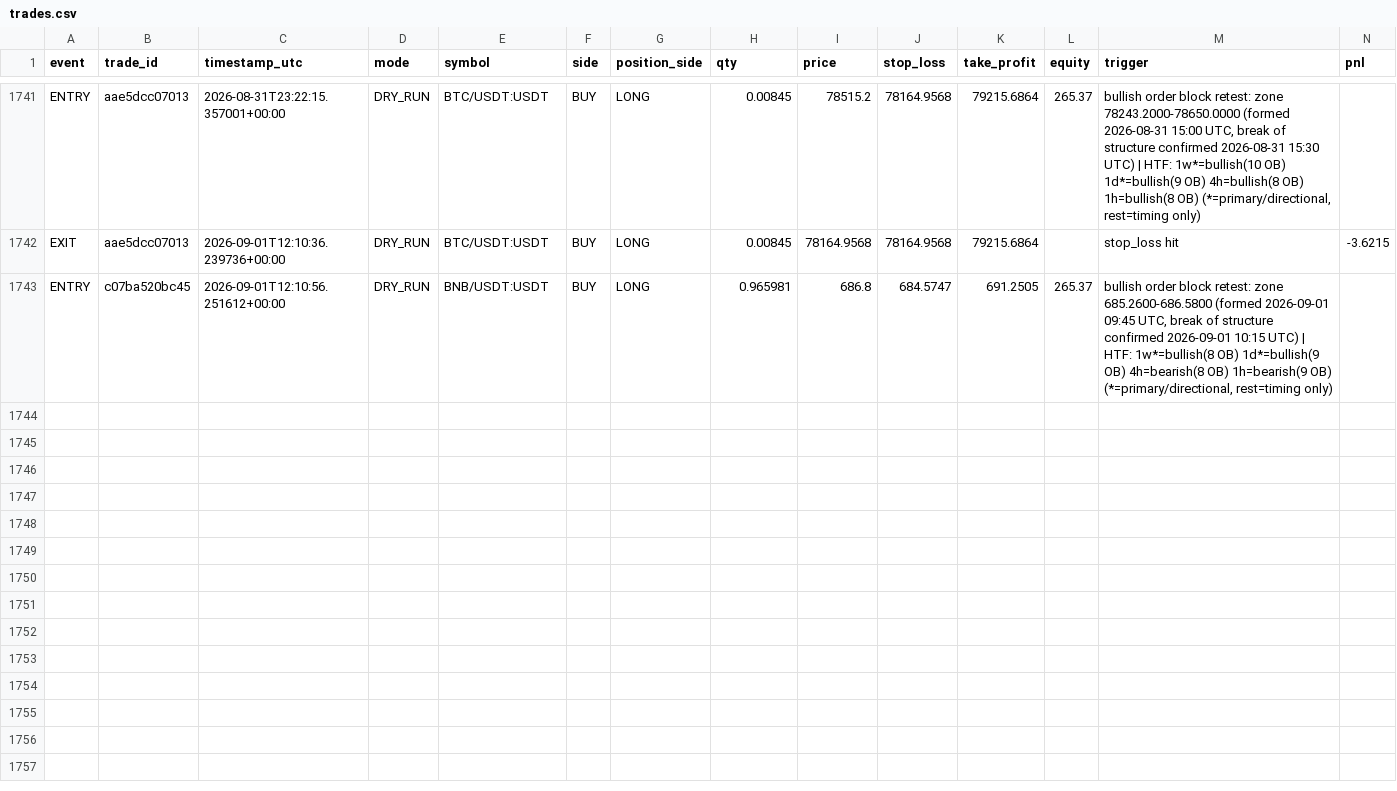
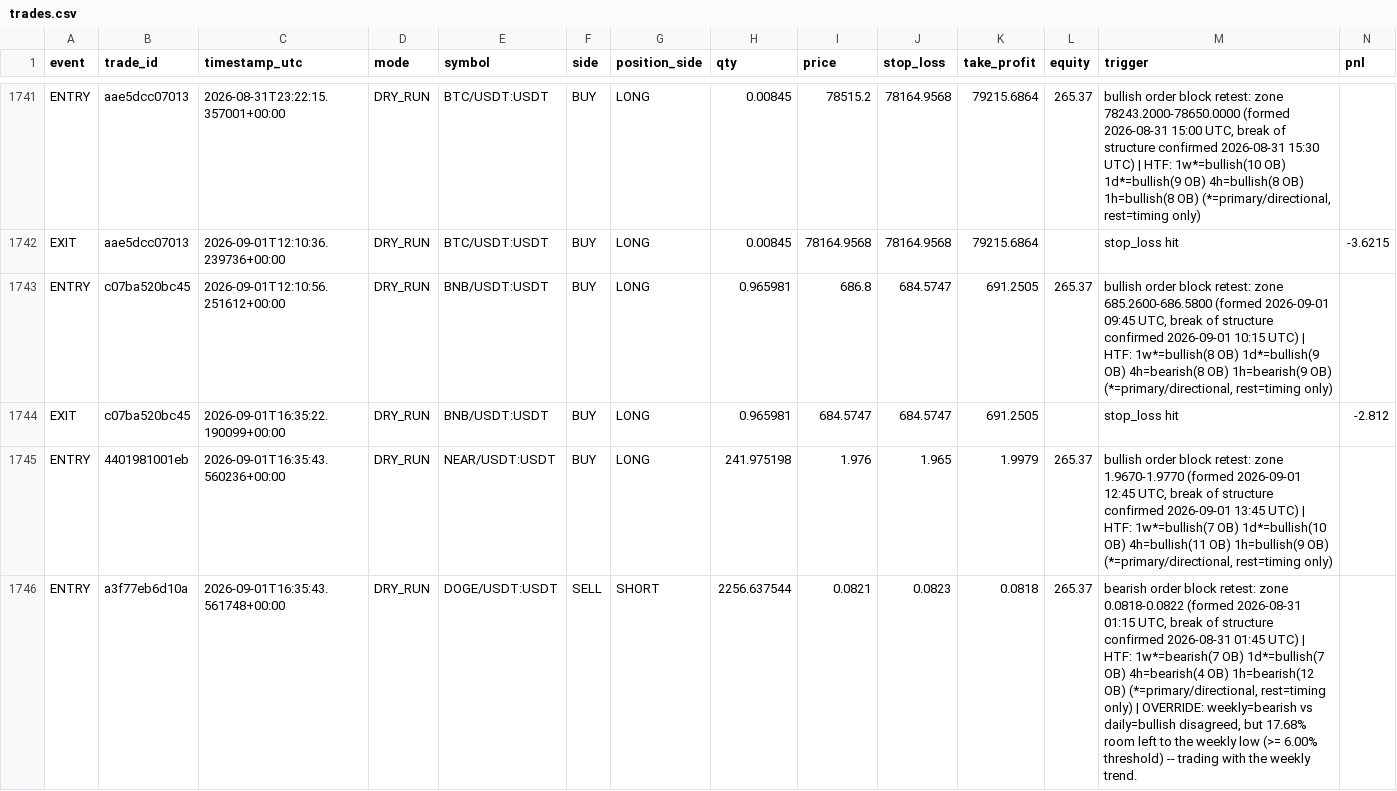
Before and after one commit to MatveevIlya1995/bingx-order-block-bot, a CSV file: data/trades.csv, drawn as a sheet; only a part is shown, gaps mark what is left out; rows hold the shown columns only; the diff names each change by its address in the sheet, - before the commit and + after, or states it on an @@ line.

```diff
--- a/data/trades.csv
+++ b/data/trades.csv
+row 1744: EXIT | c07ba520bc45 | 2026-09-01T16:35:22.190099+00:00 | DRY_RUN | BNB/USDT:USDT | BUY | LONG | 0.965981 | 684.5747 | 684.5747 | 691.2505 |  | stop_loss hit | -2.812
+row 1745: ENTRY | 4401981001eb | 2026-09-01T16:35:43.560236+00:00 | DRY_RUN | NEAR/USDT:USDT | BUY | LONG | 241.975198 | 1.976 | 1.965 | 1.9979 | 265.37 | bullish order block retest: zone 1.9670-1.9770 (formed 2026-09-01 12:45 UTC, break of structure confirmed 2026-09-01 13:45 UTC) | HTF: 1w*=bullish(7 OB) 1d*=bullish(10 OB) 4h=bullish(11 OB) 1h=bullish(9 OB) (*=primary/directional, rest=timing only)
+row 1746: ENTRY | a3f77eb6d10a | 2026-09-01T16:35:43.561748+00:00 | DRY_RUN | DOGE/USDT:USDT | SELL | SHORT | 2256.637544 | 0.0821 | 0.0823 | 0.0818 | 265.37 | bearish order block retest: zone 0.0818-0.0822 (formed 2026-08-31 01:15 UTC, break of structure confirmed 2026-08-31 01:45 UTC) | HTF: 1w*=bearish(7 OB) 1d*=bullish(7 OB) 4h=bearish(4 OB) 1h=bearish(12 OB) (*=primary/directional, rest=timing only) | OVERRIDE: weekly=bearish vs daily=bullish disagreed, but 17.68% room left to the weekly low (>= 6.00% threshold) -- trading with the weekly trend.
```
Also changed, not shown: 1 other file.
